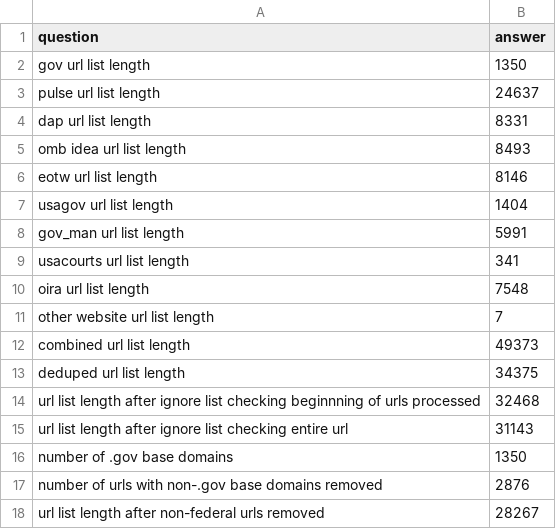
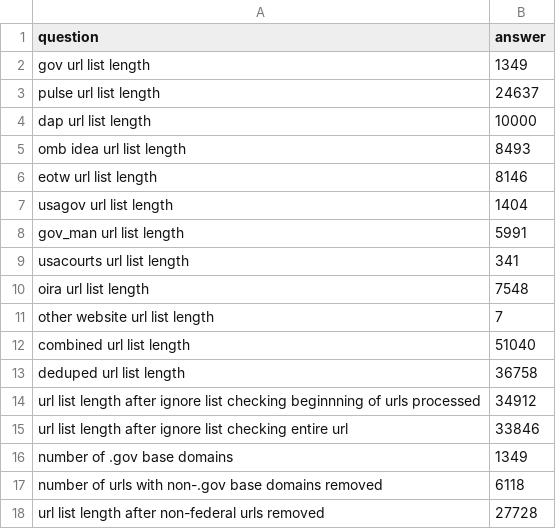
Before and after one commit to GSA/federal-website-index, a CSV file: data/site-scanning-target-url-list-analysis.csv, drawn as a sheet.

```diff
--- a/data/site-scanning-target-url-list-analysis.csv
+++ b/data/site-scanning-target-url-list-analysis.csv
@@ -1,5 +1,5 @@
 question,answer
-gov url list length,1350
+gov url list length,1349
 pulse url list length,24637
-dap url list length,8331
+dap url list length,10000
 omb idea url list length,8493
@@ -11,8 +11,8 @@ oira url list length,7548
 other website url list length,7
-combined url list length,49373
-deduped url list length,34375
-url list length after ignore list checking beginnning of urls processed,32468
-url list length after ignore list checking entire url,31143
-number of .gov base domains,1350
-number of urls with non-.gov base domains removed,2876
-url list length after non-federal urls removed,28267
+combined url list length,51040
+deduped url list length,36758
+url list length after ignore list checking beginnning of urls processed,34912
+url list length after ignore list checking entire url,33846
+number of .gov base domains,1349
+number of urls with non-.gov base domains removed,6118
+url list length after non-federal urls removed,27728
```
Also changed, not shown: 12 other files.
